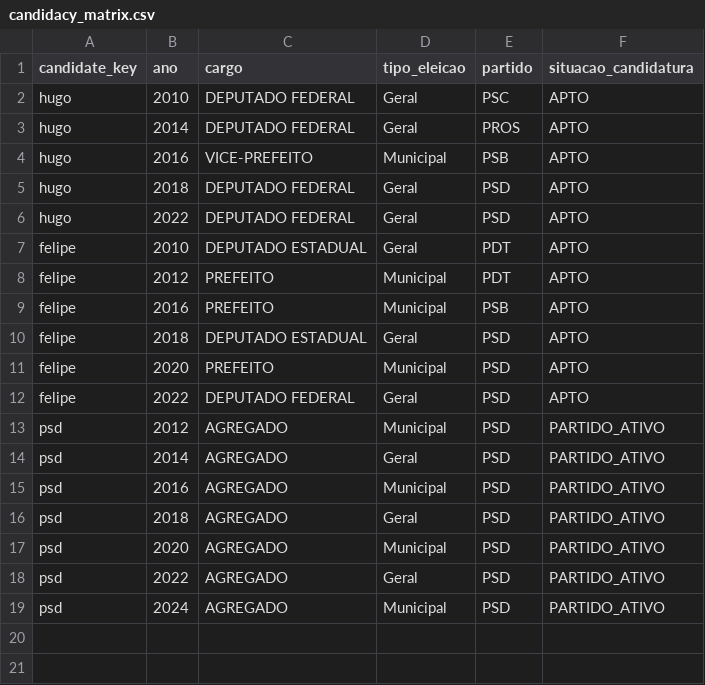
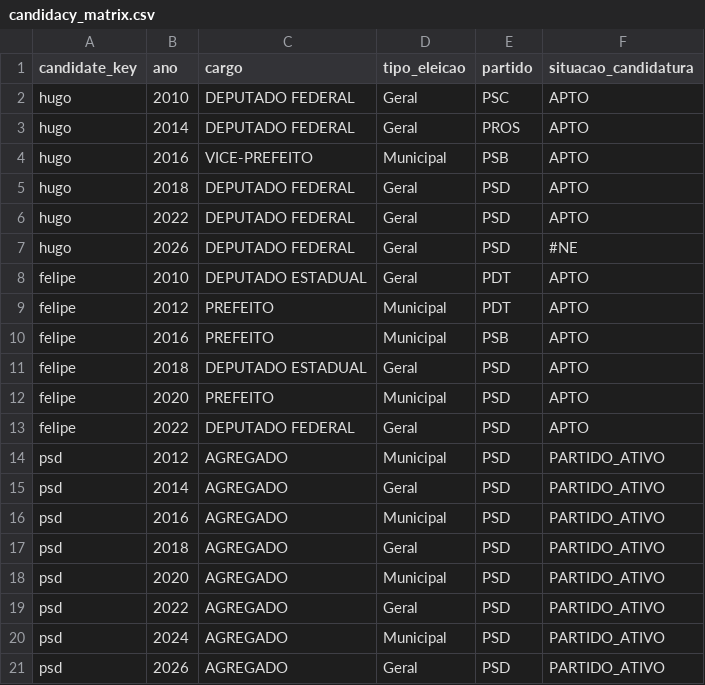
Before and after one commit to barboguim/leal-2026, a CSV file: data/processed/candidacy_matrix.csv, drawn as a sheet.

```diff
--- a/data/processed/candidacy_matrix.csv
+++ b/data/processed/candidacy_matrix.csv
@@ -6,2 +6,3 @@ hugo,2018,DEPUTADO FEDERAL,Geral,PSD,APTO
 hugo,2022,DEPUTADO FEDERAL,Geral,PSD,APTO
+hugo,2026,DEPUTADO FEDERAL,Geral,PSD,#NE
 felipe,2010,DEPUTADO ESTADUAL,Geral,PDT,APTO
@@ -19 +20,2 @@ psd,2022,AGREGADO,Geral,PSD,PARTIDO_ATIVO
 psd,2024,AGREGADO,Municipal,PSD,PARTIDO_ATIVO
+psd,2026,AGREGADO,Geral,PSD,PARTIDO_ATIVO
```
Also changed, not shown: 10 other files.
